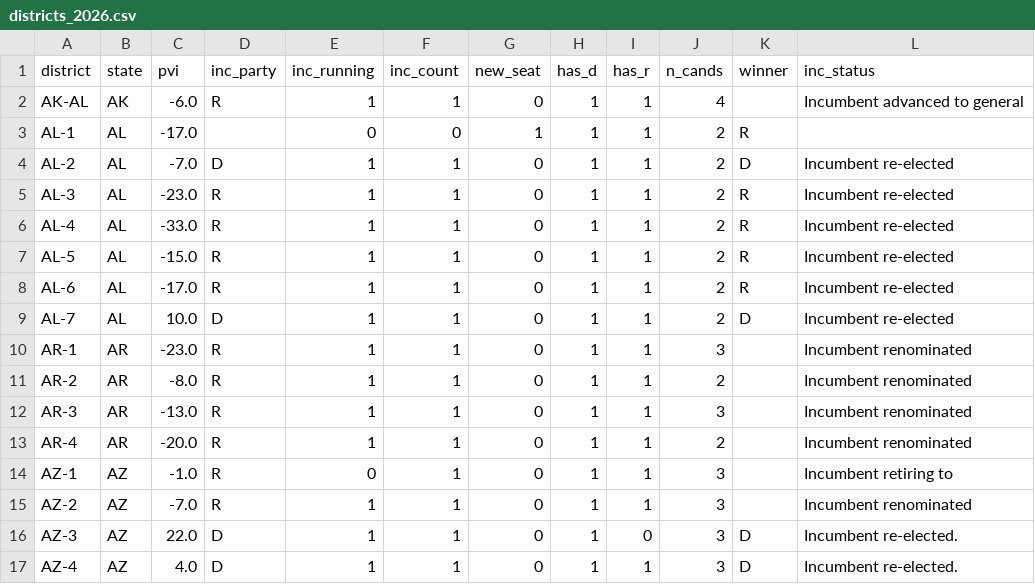
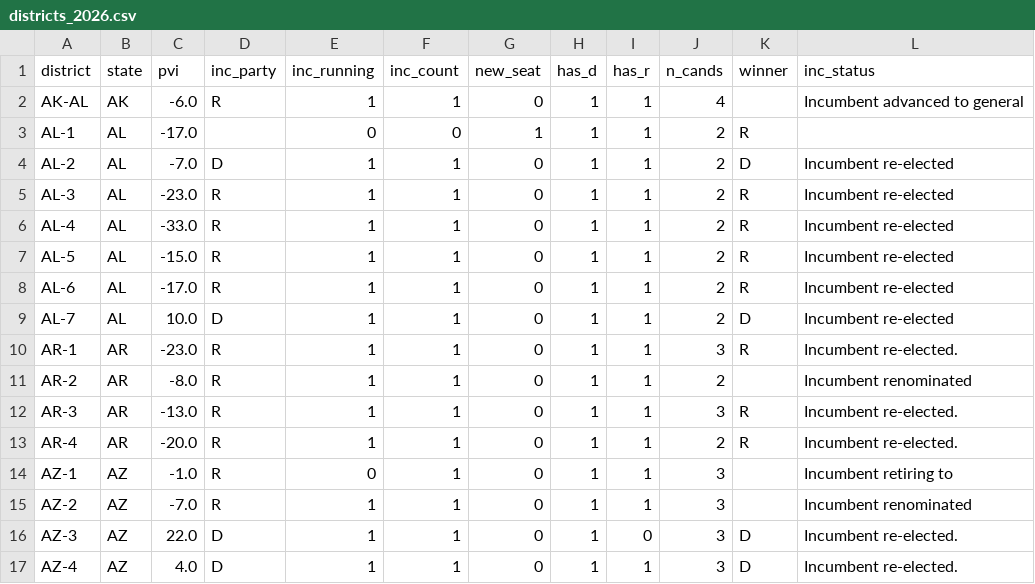
Before and after one commit to elmandalorian-thx/Midterms2026ML, a CSV file: data/raw/districts_2026.csv, drawn as a sheet; only a part is shown.

```diff
--- a/data/raw/districts_2026.csv
+++ b/data/raw/districts_2026.csv
@@ -9,6 +9,6 @@ AL-6,AL,-17.0,R,1,1,0,1,1,2,R,Incumbent re-elected
 AL-7,AL,10.0,D,1,1,0,1,1,2,D,Incumbent re-elected
-AR-1,AR,-23.0,R,1,1,0,1,1,3,,Incumbent renominated
+AR-1,AR,-23.0,R,1,1,0,1,1,3,R,Incumbent re-elected.
 AR-2,AR,-8.0,R,1,1,0,1,1,2,,Incumbent renominated
-AR-3,AR,-13.0,R,1,1,0,1,1,3,,Incumbent renominated
-AR-4,AR,-20.0,R,1,1,0,1,1,2,,Incumbent renominated
+AR-3,AR,-13.0,R,1,1,0,1,1,3,R,Incumbent re-elected.
+AR-4,AR,-20.0,R,1,1,0,1,1,2,R,Incumbent re-elected.
 AZ-1,AZ,-1.0,R,0,1,0,1,1,3,,Incumbent retiring to
```
Also changed, not shown: 1 other file.
